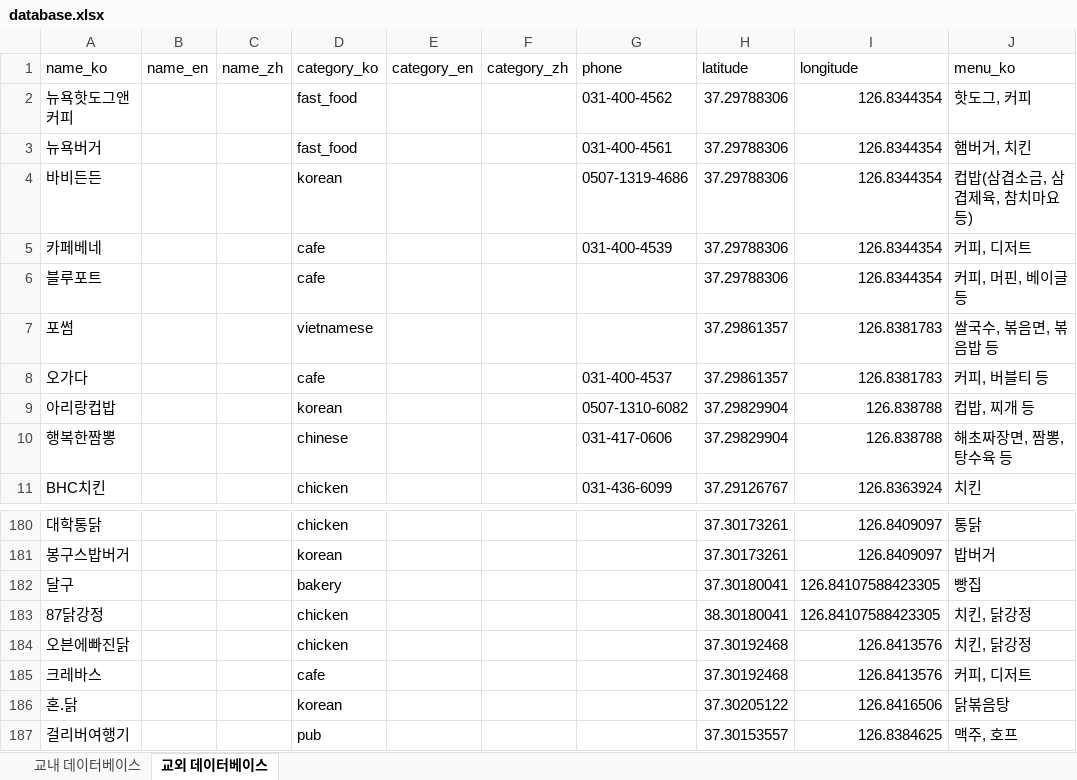
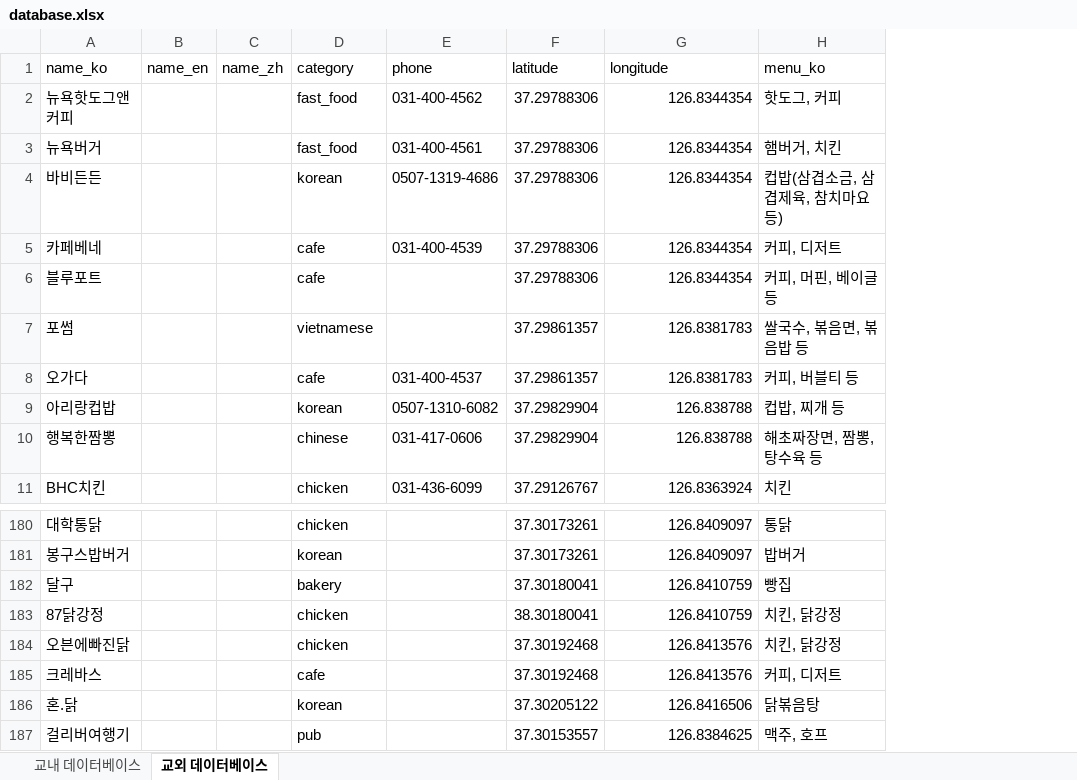
Before and after one commit to jil8885/flutter-app-hyuabot, an Excel workbook: database.xlsx, sheet 교외 데이터베이스, drawn as a sheet; only a part is shown, gaps mark what is left out; values as stored, in another font and other column widths than the file's, no borders; removed rows and columns are numbered as before the commit, all else as after; the diff names each change by its address in the sheet, - before the commit and + after, or states it on an @@ line.

```diff
--- a/database.xlsx (sheet 교외 데이터베이스)
+++ b/database.xlsx (sheet 교외 데이터베이스)
-column E (category_en), empty
-column F (category_zh), empty
-D1: category_ko
+D1: category
-G182:G183 (longitude): 126.84107588423305
+G182:G183 (longitude): 126.8410759
```
Also changed, not shown: sheet 교내 데이터베이스.
